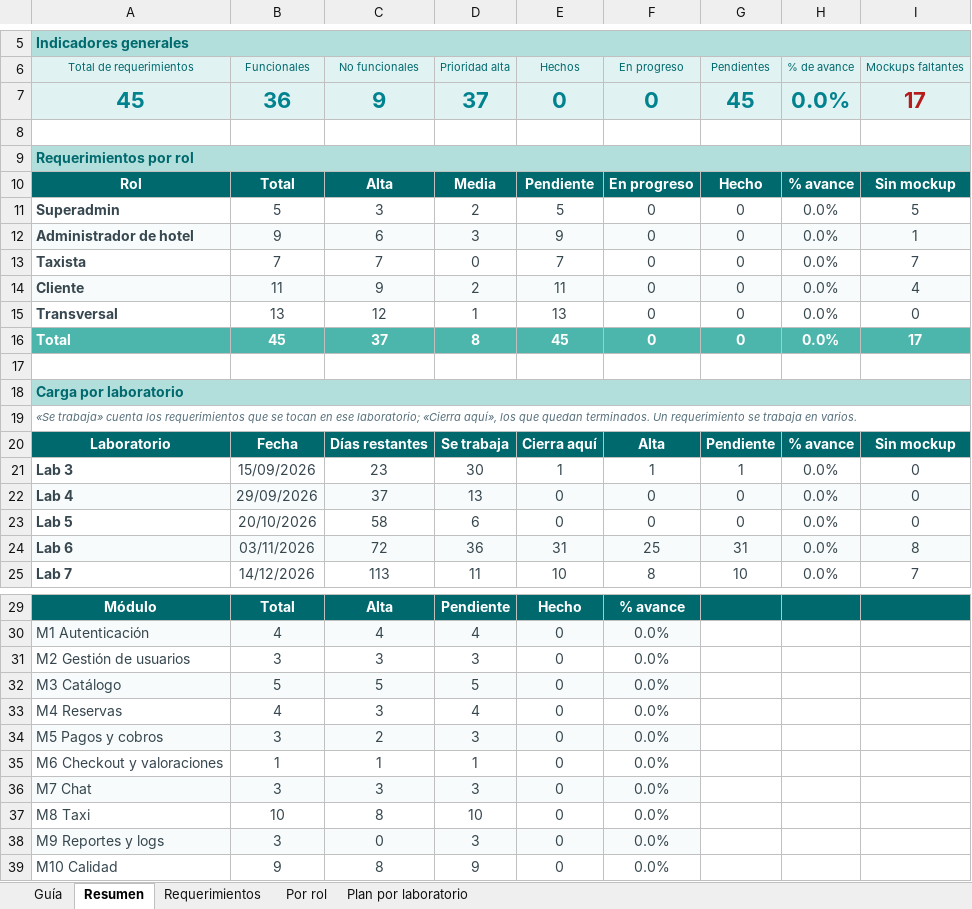
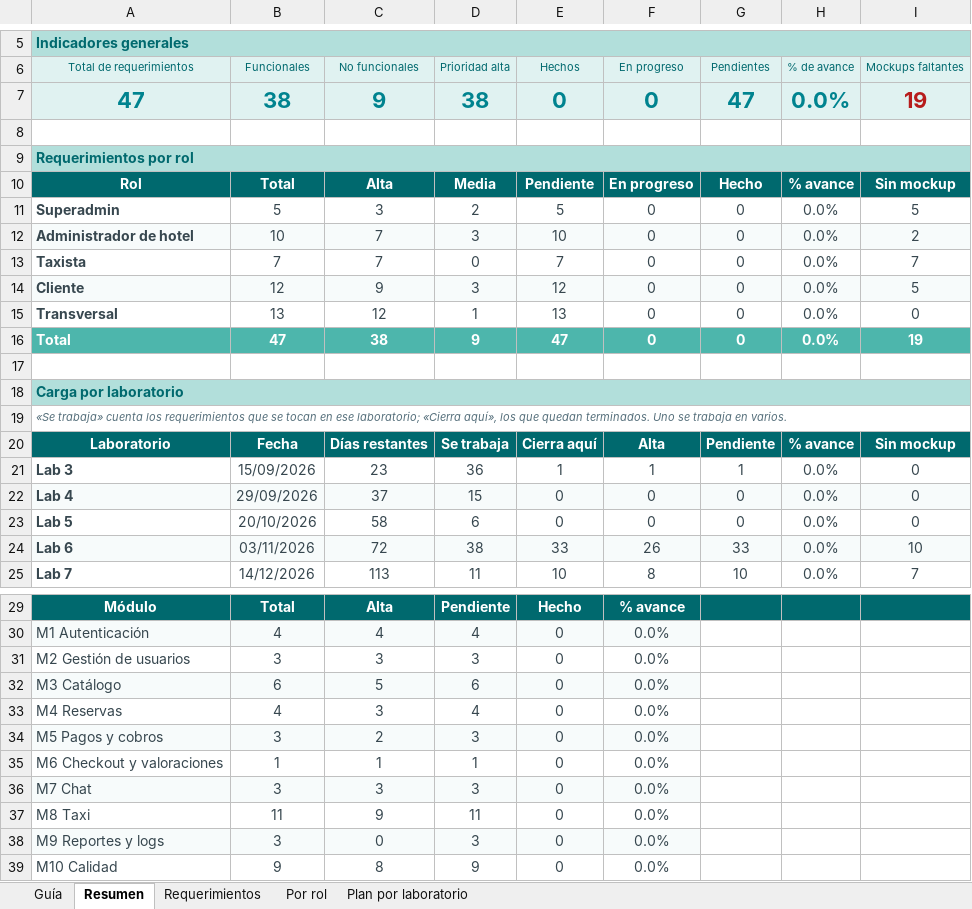
Before and after one commit to Markernan/roomtrip, an Excel workbook: docs/requerimientos.xlsx, sheet Resumen, drawn as a sheet; only a part is shown, gaps mark what is left out; values as stored, in another font and other column widths than the file's, no borders; charts and pictures and conditional formats not drawn; removed rows and columns are numbered as before the commit, all else as after; the diff names each change by its address in the sheet, - before the commit and + after, or states it on an @@ line.

```diff
--- a/docs/requerimientos.xlsx (sheet Resumen)
+++ b/docs/requerimientos.xlsx (sheet Resumen)
-row 7: 45 | 36 | 9 | 37 | 0 | 0 | 45 | 0.0% | 17
+row 7: 47 | 38 | 9 | 38 | 0 | 0 | 47 | 0.0% | 19
-B12 (Funcionales): 9
+B12 (Funcionales): 10
-C12 (No funcionales): 6
+C12 (No funcionales): 7
-E12 (Hechos): 9
+E12 (Hechos): 10
-I12 (Mockups faltantes): 1
+I12 (Mockups faltantes): 2
-B14 (Funcionales): 11
+B14 (Funcionales): 12
-D14 (Prioridad alta): 2
+D14 (Prioridad alta): 3
-E14 (Hechos): 11
+E14 (Hechos): 12
-I14 (Mockups faltantes): 4
+I14 (Mockups faltantes): 5
-B16 (Funcionales): 45
+B16 (Funcionales): 47
-C16 (No funcionales): 37
+C16 (No funcionales): 38
-D16 (Prioridad alta): 8
+D16 (Prioridad alta): 9
-E16 (Hechos): 45
+E16 (Hechos): 47
-I16 (Mockups faltantes): 17
+I16 (Mockups faltantes): 19
-A19 (Total de requerimientos): …quedan terminados. Un requerimiento se trabaja…
+A19 (Total de requerimientos): …quedan terminados. Uno se trabaja…
-D21 (Prioridad alta): 30
+D21 (Prioridad alta): 36
-D22 (Prioridad alta): 13
+D22 (Prioridad alta): 15
-D24 (Prioridad alta): 36
+D24 (Prioridad alta): 38
-E24 (Hechos): 31
+E24 (Hechos): 33
-F24 (En progreso): 25
+F24 (En progreso): 26
-G24 (Pendientes): 31
+G24 (Pendientes): 33
-I24 (Mockups faltantes): 8
+I24 (Mockups faltantes): 10
-B32 (Funcionales): 5
+B32 (Funcionales): 6
-D32 (Prioridad alta): 5
+D32 (Prioridad alta): 6
-B37 (Funcionales): 10
+B37 (Funcionales): 11
-C37 (No funcionales): 8
+C37 (No funcionales): 9
-D37 (Prioridad alta): 10
+D37 (Prioridad alta): 11
```
Also changed, not shown: sheet Plan por laboratorio, sheet Requerimientos, sheet Por rol, sheet Guía, formulas that keep their value, charts or pictures, docs/requerimientos-entrega.xlsx, 2 other files.
